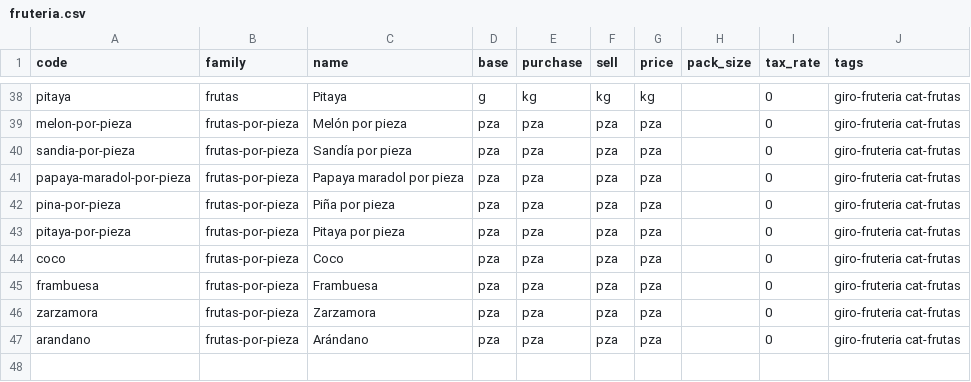
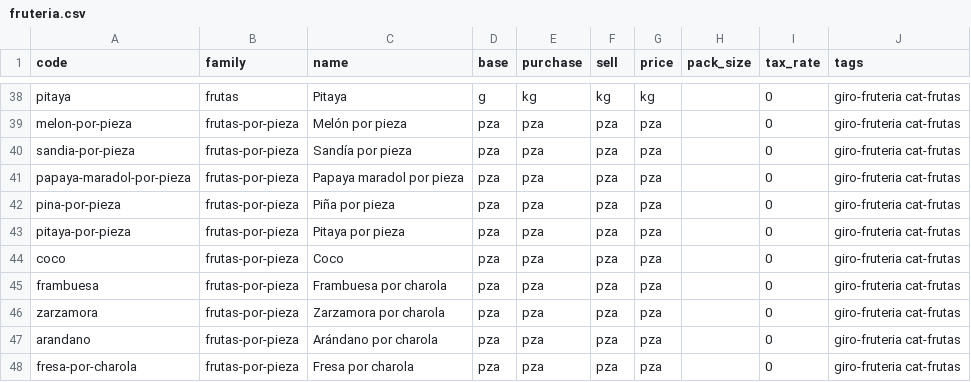
Before and after one commit to bersermi/RetailerManagementTool, a CSV file: supabase/catalog/products/fruteria.csv, drawn as a sheet; only a part is shown, gaps mark what is left out.

```diff
--- a/supabase/catalog/products/fruteria.csv
+++ b/supabase/catalog/products/fruteria.csv
@@ -44,4 +44,5 @@ pitaya-por-pieza,frutas-por-pieza,Pitaya por pieza,pza,pza,pza,pza,,0,giro-frute
 coco,frutas-por-pieza,Coco,pza,pza,pza,pza,,0,giro-fruteria cat-frutas
-frambuesa,frutas-por-pieza,Frambuesa,pza,pza,pza,pza,,0,giro-fruteria cat-frutas
-zarzamora,frutas-por-pieza,Zarzamora,pza,pza,pza,pza,,0,giro-fruteria cat-frutas
-arandano,frutas-por-pieza,Arándano,pza,pza,pza,pza,,0,giro-fruteria cat-frutas
+frambuesa,frutas-por-pieza,Frambuesa por charola,pza,pza,pza,pza,,0,giro-fruteria cat-frutas
+zarzamora,frutas-por-pieza,Zarzamora por charola,pza,pza,pza,pza,,0,giro-fruteria cat-frutas
+arandano,frutas-por-pieza,Arándano por charola,pza,pza,pza,pza,,0,giro-fruteria cat-frutas
+fresa-por-charola,frutas-por-pieza,Fresa por charola,pza,pza,pza,pza,,0,giro-fruteria cat-frutas
```
Also changed, not shown: supabase/catalog/families.csv, supabase/catalog/products/polleria.csv, 7 other files.
